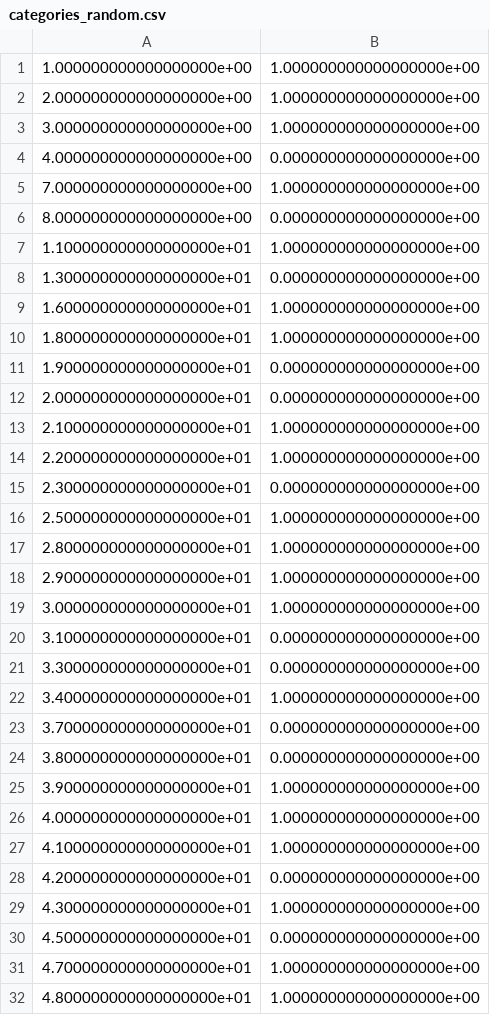
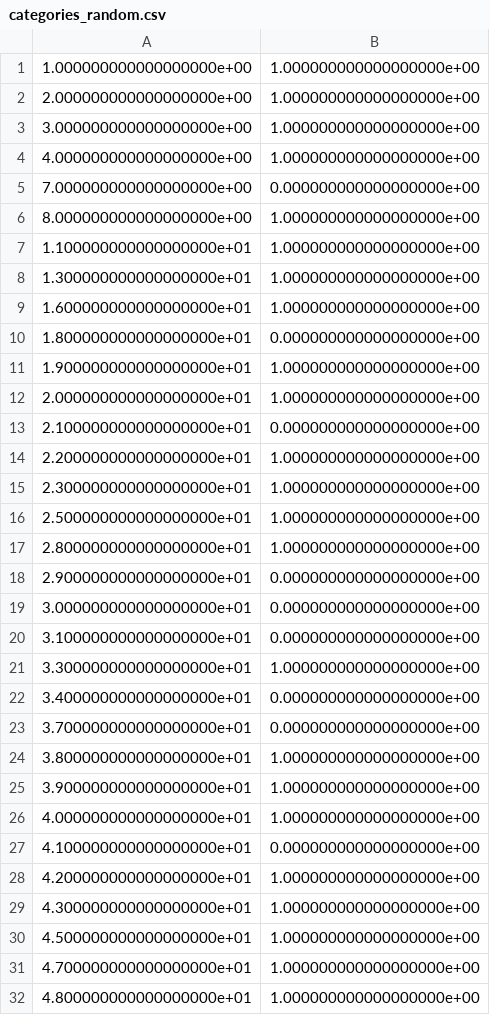
Before and after one commit to arinwongprommoon/gh-sl-time-series-pipeline, a CSV file: categories_random.csv, drawn as a sheet; only a part is shown; the diff covers the shown part only.

Commit message:
ternary classifier & probabilities
- built in some blocks (to be organised later) for ternary classifier
- BUGFIX: random.choices chooses w/ replacement, replaced with
  random.sample; this is important for defining training data
- arranging cells by probabilities

```diff
--- a/categories_random.csv
+++ b/categories_random.csv
@@ -3,29 +3,29 @@
 3.000000000000000000e+00,1.000000000000000000e+00
-4.000000000000000000e+00,0.000000000000000000e+00
-7.000000000000000000e+00,1.000000000000000000e+00
-8.000000000000000000e+00,0.000000000000000000e+00
+4.000000000000000000e+00,1.000000000000000000e+00
+7.000000000000000000e+00,0.000000000000000000e+00
+8.000000000000000000e+00,1.000000000000000000e+00
 1.100000000000000000e+01,1.000000000000000000e+00
-1.300000000000000000e+01,0.000000000000000000e+00
+1.300000000000000000e+01,1.000000000000000000e+00
 1.600000000000000000e+01,1.000000000000000000e+00
-1.800000000000000000e+01,1.000000000000000000e+00
-1.900000000000000000e+01,0.000000000000000000e+00
-2.000000000000000000e+01,0.000000000000000000e+00
-2.100000000000000000e+01,1.000000000000000000e+00
+1.800000000000000000e+01,0.000000000000000000e+00
+1.900000000000000000e+01,1.000000000000000000e+00
+2.000000000000000000e+01,1.000000000000000000e+00
+2.100000000000000000e+01,0.000000000000000000e+00
 2.200000000000000000e+01,1.000000000000000000e+00
-2.300000000000000000e+01,0.000000000000000000e+00
+2.300000000000000000e+01,1.000000000000000000e+00
 2.500000000000000000e+01,1.000000000000000000e+00
 2.800000000000000000e+01,1.000000000000000000e+00
-2.900000000000000000e+01,1.000000000000000000e+00
-3.000000000000000000e+01,1.000000000000000000e+00
+2.900000000000000000e+01,0.000000000000000000e+00
+3.000000000000000000e+01,0.000000000000000000e+00
 3.100000000000000000e+01,0.000000000000000000e+00
-3.300000000000000000e+01,0.000000000000000000e+00
-3.400000000000000000e+01,1.000000000000000000e+00
+3.300000000000000000e+01,1.000000000000000000e+00
+3.400000000000000000e+01,0.000000000000000000e+00
 3.700000000000000000e+01,0.000000000000000000e+00
-3.800000000000000000e+01,0.000000000000000000e+00
+3.800000000000000000e+01,1.000000000000000000e+00
 3.900000000000000000e+01,1.000000000000000000e+00
 4.000000000000000000e+01,1.000000000000000000e+00
-4.100000000000000000e+01,1.000000000000000000e+00
-4.200000000000000000e+01,0.000000000000000000e+00
+4.100000000000000000e+01,0.000000000000000000e+00
+4.200000000000000000e+01,1.000000000000000000e+00
 4.300000000000000000e+01,1.000000000000000000e+00
-4.500000000000000000e+01,0.000000000000000000e+00
+4.500000000000000000e+01,1.000000000000000000e+00
 4.700000000000000000e+01,1.000000000000000000e+00
```
Also changed, not shown: 113 edited cells elsewhere in this file, 5 other files.
